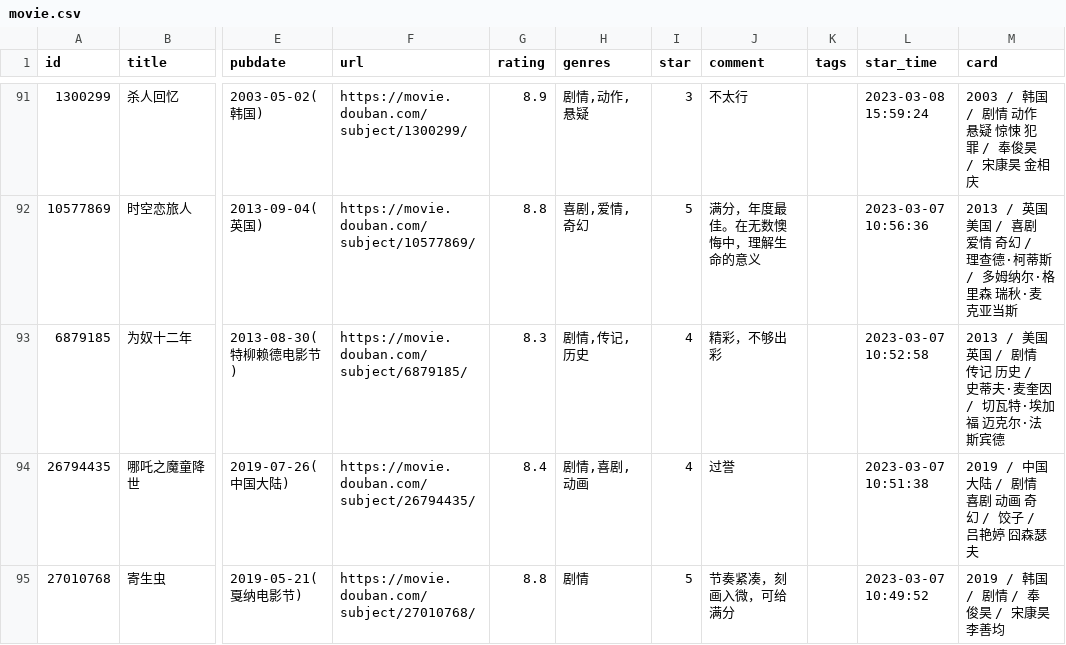
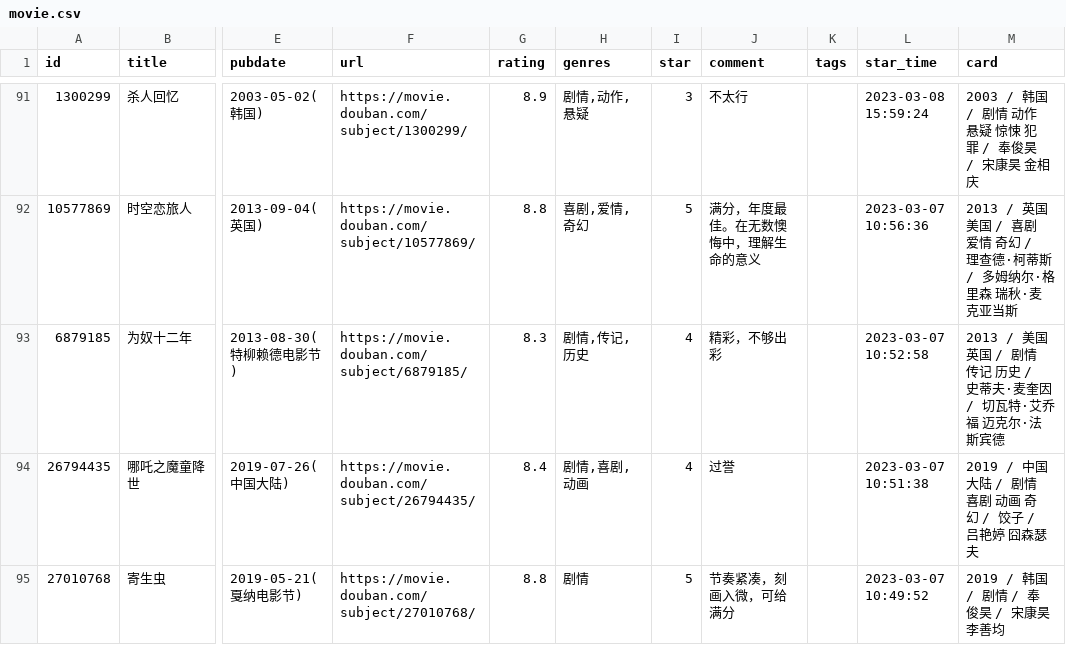
Before and after one commit to BachWV/gh-action-movie, a CSV file: movie.csv, drawn as a sheet; only a part is shown, gaps mark what is left out; the diff names each change by its address in the sheet, - before the commit and + after, or states it on an @@ line.

```diff
--- a/movie.csv
+++ b/movie.csv
-M93 (card): …切瓦特·埃加福 迈克…
+M93 (card): …切瓦特·艾乔福 迈克…
```
